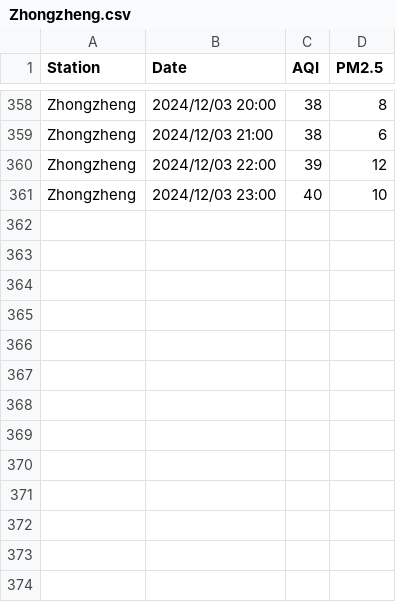
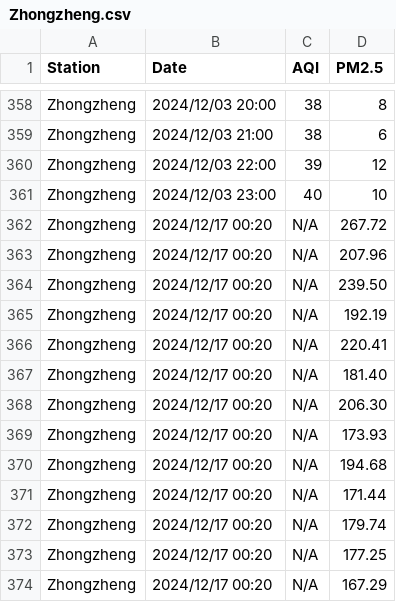
Before and after one commit to pianoholic0120/IoT, a CSV file: Computer/air_quality/Zhongzheng.csv, drawn as a sheet; only a part is shown, gaps mark what is left out; the diff names each change by its address in the sheet, - before the commit and + after, or states it on an @@ line.

```diff
--- a/Computer/air_quality/Zhongzheng.csv
+++ b/Computer/air_quality/Zhongzheng.csv
+row 362: Zhongzheng | 2024/12/17 00:20 | N/A | 267.72
+row 363: Zhongzheng | 2024/12/17 00:20 | N/A | 207.96
+row 364: Zhongzheng | 2024/12/17 00:20 | N/A | 239.50
+row 365: Zhongzheng | 2024/12/17 00:20 | N/A | 192.19
+row 366: Zhongzheng | 2024/12/17 00:20 | N/A | 220.41
+row 367: Zhongzheng | 2024/12/17 00:20 | N/A | 181.40
+row 368: Zhongzheng | 2024/12/17 00:20 | N/A | 206.30
+row 369: Zhongzheng | 2024/12/17 00:20 | N/A | 173.93
+row 370: Zhongzheng | 2024/12/17 00:20 | N/A | 194.68
+row 371: Zhongzheng | 2024/12/17 00:20 | N/A | 171.44
+row 372: Zhongzheng | 2024/12/17 00:20 | N/A | 179.74
+row 373: Zhongzheng | 2024/12/17 00:20 | N/A | 177.25
+row 374: Zhongzheng | 2024/12/17 00:20 | N/A | 167.29
```
Also changed, not shown: Computer/air_quality/Da'an.csv, 3 other files.
